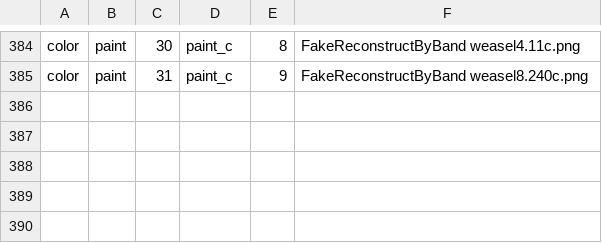
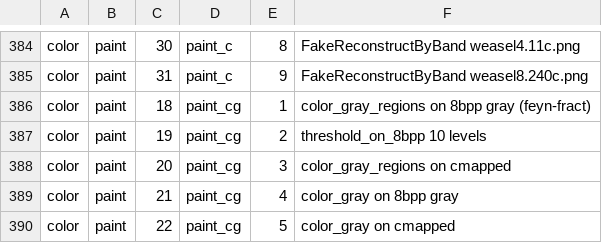
Before and after one commit to tagawa0525/leptonica-rs, a TSV file: scripts/golden_map.tsv, drawn as a sheet; only a part is shown, gaps mark what is left out.

```diff
--- a/scripts/golden_map.tsv
+++ b/scripts/golden_map.tsv
@@ -385 +385,6 @@ color	paint	30	paint_c	8	FakeReconstructByBand weasel4.11c.png
 color	paint	31	paint_c	9	FakeReconstructByBand weasel8.240c.png
+color	paint	18	paint_cg	1	color_gray_regions on 8bpp gray (feyn-fract)
+color	paint	19	paint_cg	2	threshold_on_8bpp 10 levels
+color	paint	20	paint_cg	3	color_gray_regions on cmapped
+color	paint	21	paint_cg	4	color_gray on 8bpp gray
+color	paint	22	paint_cg	5	color_gray on cmapped
```
Also changed, not shown: 14 other files.
